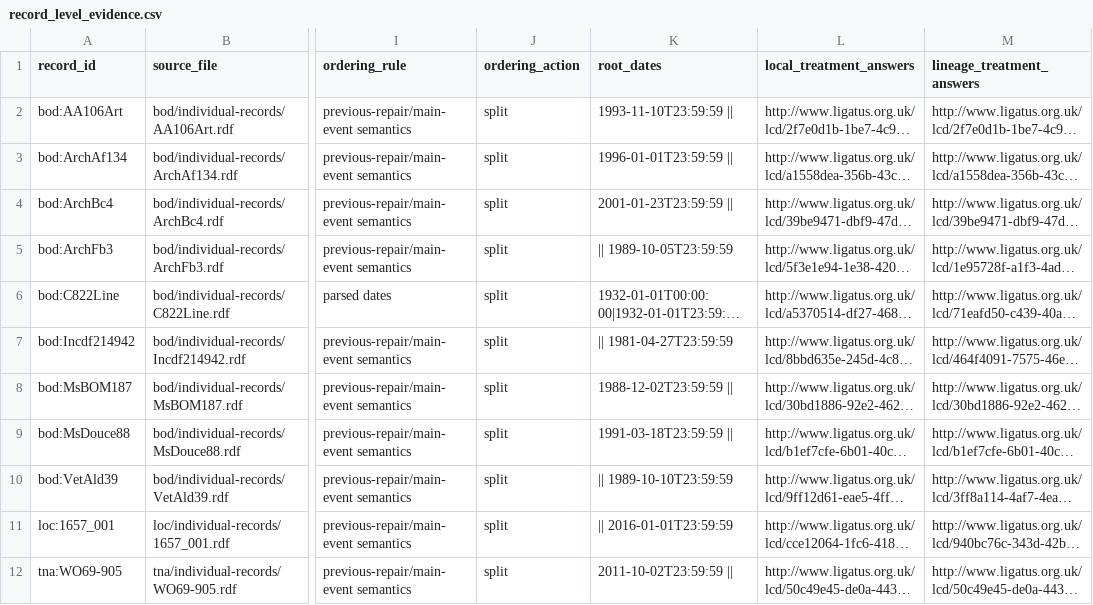
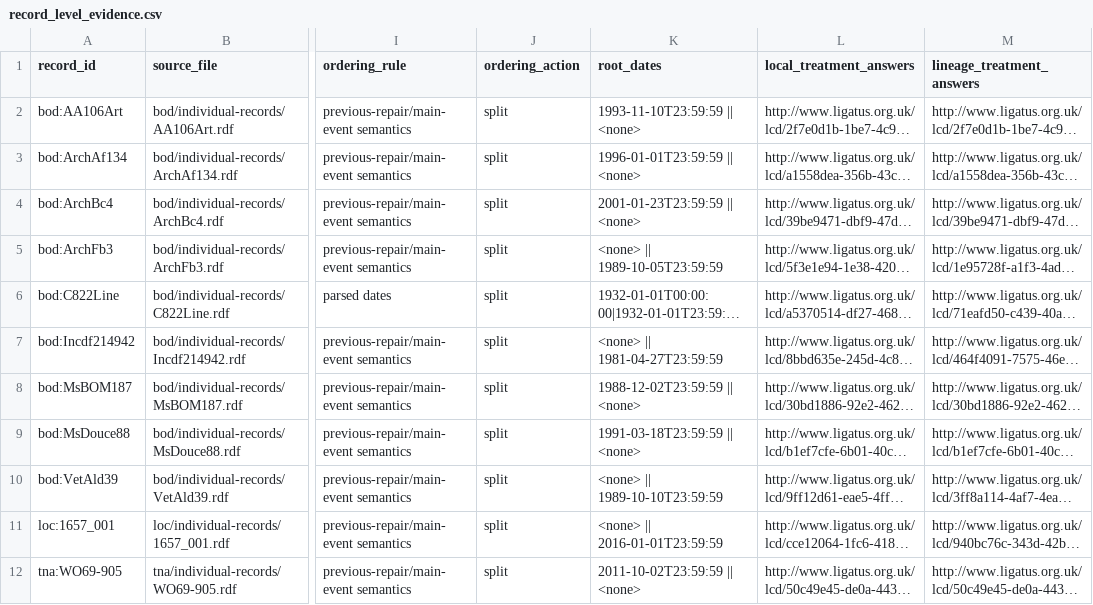
Before and after one commit to gullogullo/crm-modelling-choice-benchmark, a CSV file: outputs/ligatus/results/record_level_evidence.csv, drawn as a sheet; only a part is shown, gaps mark what is left out; long unchanged cells end in …; the diff names each change by its address in the sheet, - before the commit and + after, or states it on an @@ line.

```diff
--- a/outputs/ligatus/results/record_level_evidence.csv
+++ b/outputs/ligatus/results/record_level_evidence.csv
-K2 (root_dates): 1993-11-10T23:59:59 ||
+K2 (root_dates): 1993-11-10T23:59:59 || <none>
-K3 (root_dates): 1996-01-01T23:59:59 ||
+K3 (root_dates): 1996-01-01T23:59:59 || <none>
-K4 (root_dates): 2001-01-23T23:59:59 ||
+K4 (root_dates): 2001-01-23T23:59:59 || <none>
-K5 (root_dates): || 1989-10-05T23:59:59
+K5 (root_dates): <none> || 1989-10-05T23:59:59
-K7 (root_dates): || 1981-04-27T23:59:59
+K7 (root_dates): <none> || 1981-04-27T23:59:59
-K8 (root_dates): 1988-12-02T23:59:59 ||
+K8 (root_dates): 1988-12-02T23:59:59 || <none>
-K9 (root_dates): 1991-03-18T23:59:59 ||
+K9 (root_dates): 1991-03-18T23:59:59 || <none>
-K10 (root_dates): || 1989-10-10T23:59:59
+K10 (root_dates): <none> || 1989-10-10T23:59:59
-K11 (root_dates): || 2016-01-01T23:59:59
+K11 (root_dates): <none> || 2016-01-01T23:59:59
-K12 (root_dates): 2011-10-02T23:59:59 ||
+K12 (root_dates): 2011-10-02T23:59:59 || <none>
```
Also changed, not shown: outputs/ligatus/results/episode_order_audit.csv, outputs/ligatus/results/leave_one_record_out.csv, 14 other files.
